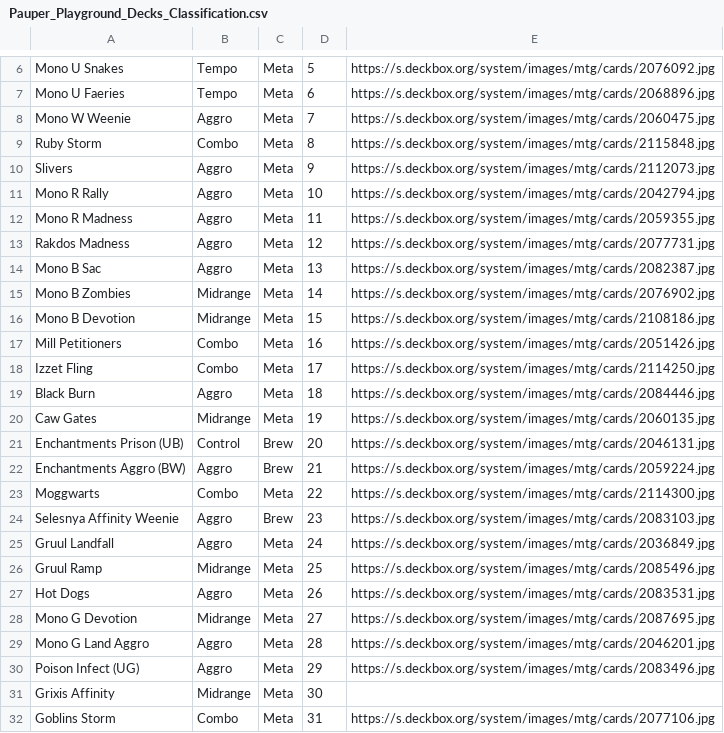
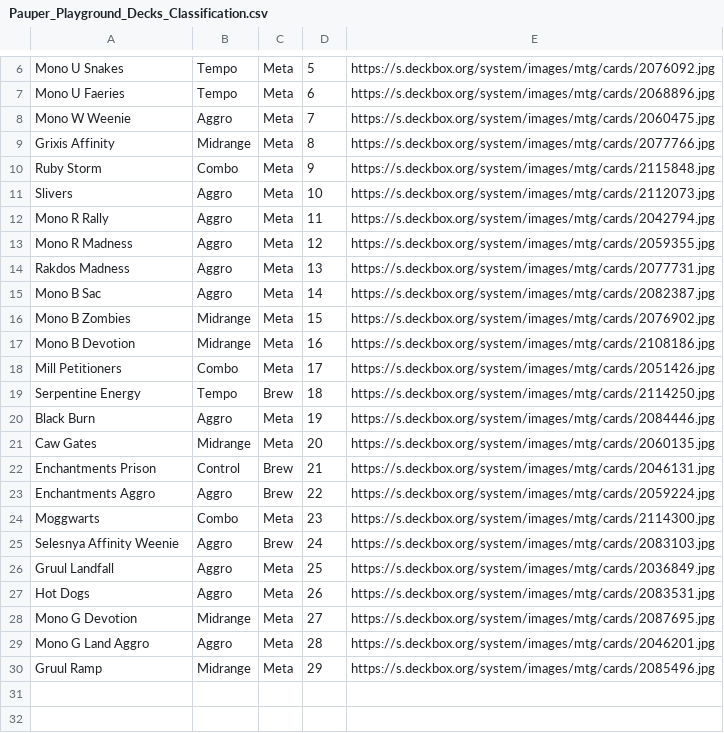
Before and after one commit to teacherMaik/mtg-pauper-mikelele, a CSV file: data/Pauper_Playground_Decks_Classification.csv, drawn as a sheet; only a part is shown, gaps mark what is left out.

```diff
--- a/data/Pauper_Playground_Decks_Classification.csv
+++ b/data/Pauper_Playground_Decks_Classification.csv
@@ -8,20 +8,20 @@ Mono U Faeries,Tempo,Meta,6,https://s.deckbox.org/system/images/mtg/cards/206889
 Mono W Weenie,Aggro,Meta,7,https://s.deckbox.org/system/images/mtg/cards/2060475.jpg
-Ruby Storm,Combo,Meta,8,https://s.deckbox.org/system/images/mtg/cards/2115848.jpg
-Slivers,Aggro,Meta,9,https://s.deckbox.org/system/images/mtg/cards/2112073.jpg
-Mono R Rally,Aggro,Meta,10,https://s.deckbox.org/system/images/mtg/cards/2042794.jpg
-Mono R Madness,Aggro,Meta,11,https://s.deckbox.org/system/images/mtg/cards/2059355.jpg
-Rakdos Madness,Aggro,Meta,12,https://s.deckbox.org/system/images/mtg/cards/2077731.jpg
-Mono B Sac,Aggro,Meta,13,https://s.deckbox.org/system/images/mtg/cards/2082387.jpg
-Mono B Zombies,Midrange,Meta,14,https://s.deckbox.org/system/images/mtg/cards/2076902.jpg
-Mono B Devotion,Midrange,Meta,15,https://s.deckbox.org/system/images/mtg/cards/2108186.jpg
-Mill Petitioners,Combo,Meta,16,https://s.deckbox.org/system/images/mtg/cards/2051426.jpg
-Izzet Fling,Combo,Meta,17,https://s.deckbox.org/system/images/mtg/cards/2114250.jpg
-Black Burn,Aggro,Meta,18,https://s.deckbox.org/system/images/mtg/cards/2084446.jpg
-Caw Gates,Midrange,Meta,19,https://s.deckbox.org/system/images/mtg/cards/2060135.jpg
-Enchantments Prison (UB),Control,Brew,20,https://s.deckbox.org/system/images/mtg/cards/2046131.jpg
-Enchantments Aggro (BW),Aggro,Brew,21,https://s.deckbox.org/system/images/mtg/cards/2059224.jpg
-Moggwarts,Combo,Meta,22,https://s.deckbox.org/system/images/mtg/cards/2114300.jpg
-Selesnya Affinity Weenie,Aggro,Brew,23,https://s.deckbox.org/system/images/mtg/cards/2083103.jpg
-Gruul Landfall,Aggro,Meta,24,https://s.deckbox.org/system/images/mtg/cards/2036849.jpg
-Gruul Ramp,Midrange,Meta,25,https://s.deckbox.org/system/images/mtg/cards/2085496.jpg
+Grixis Affinity,Midrange,Meta,8,https://s.deckbox.org/system/images/mtg/cards/2077766.jpg
+Ruby Storm,Combo,Meta,9,https://s.deckbox.org/system/images/mtg/cards/2115848.jpg
+Slivers,Aggro,Meta,10,https://s.deckbox.org/system/images/mtg/cards/2112073.jpg
+Mono R Rally,Aggro,Meta,11,https://s.deckbox.org/system/images/mtg/cards/2042794.jpg
+Mono R Madness,Aggro,Meta,12,https://s.deckbox.org/system/images/mtg/cards/2059355.jpg
+Rakdos Madness,Aggro,Meta,13,https://s.deckbox.org/system/images/mtg/cards/2077731.jpg
+Mono B Sac,Aggro,Meta,14,https://s.deckbox.org/system/images/mtg/cards/2082387.jpg
+Mono B Zombies,Midrange,Meta,15,https://s.deckbox.org/system/images/mtg/cards/2076902.jpg
+Mono B Devotion,Midrange,Meta,16,https://s.deckbox.org/system/images/mtg/cards/2108186.jpg
+Mill Petitioners,Combo,Meta,17,https://s.deckbox.org/system/images/mtg/cards/2051426.jpg
+Serpentine Energy,Tempo,Brew,18,https://s.deckbox.org/system/images/mtg/cards/2114250.jpg
+Black Burn,Aggro,Meta,19,https://s.deckbox.org/system/images/mtg/cards/2084446.jpg
+Caw Gates,Midrange,Meta,20,https://s.deckbox.org/system/images/mtg/cards/2060135.jpg
+Enchantments Prison,Control,Brew,21,https://s.deckbox.org/system/images/mtg/cards/2046131.jpg
+Enchantments Aggro,Aggro,Brew,22,https://s.deckbox.org/system/images/mtg/cards/2059224.jpg
+Moggwarts,Combo,Meta,23,https://s.deckbox.org/system/images/mtg/cards/2114300.jpg
+Selesnya Affinity Weenie,Aggro,Brew,24,https://s.deckbox.org/system/images/mtg/cards/2083103.jpg
+Gruul Landfall,Aggro,Meta,25,https://s.deckbox.org/system/images/mtg/cards/2036849.jpg
 Hot Dogs,Aggro,Meta,26,https://s.deckbox.org/system/images/mtg/cards/2083531.jpg
@@ -29,4 +29,2 @@ Mono G Devotion,Midrange,Meta,27,https://s.deckbox.org/system/images/mtg/cards/2
 Mono G Land Aggro,Aggro,Meta,28,https://s.deckbox.org/system/images/mtg/cards/2046201.jpg
-Poison Infect (UG),Aggro,Meta,29,https://s.deckbox.org/system/images/mtg/cards/2083496.jpg
-Grixis Affinity,Midrange,Meta,30,
-Goblins Storm,Combo,Meta,31,https://s.deckbox.org/system/images/mtg/cards/2077106.jpg
+Gruul Ramp,Midrange,Meta,29,https://s.deckbox.org/system/images/mtg/cards/2085496.jpg
```
Also changed, not shown: data/decks/Cycle Storm_mikelele_2026.February.03.csv, data/decks/Gruul Landfall_mikelele_2026.January.15.csv, 18 other files.
